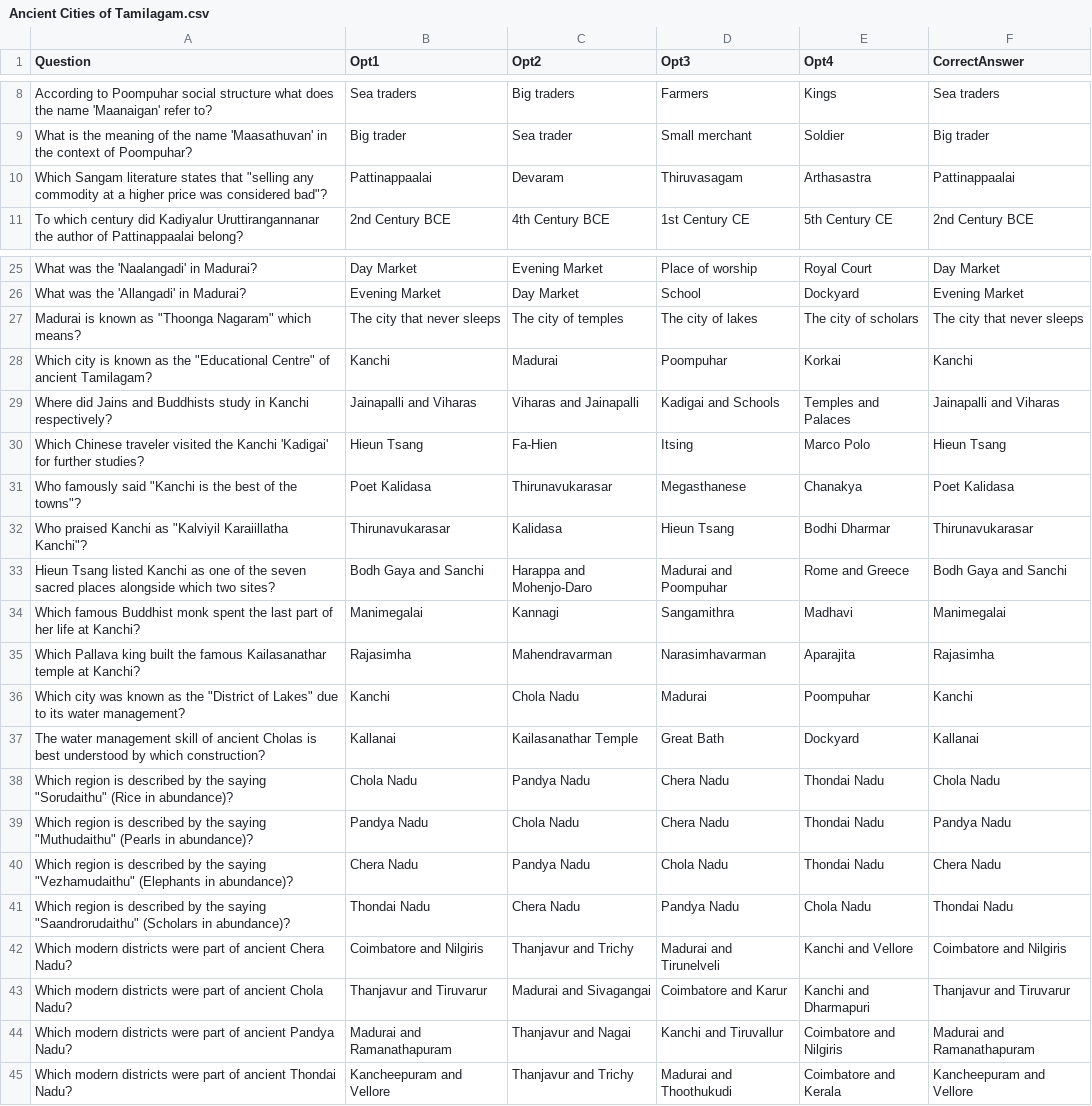
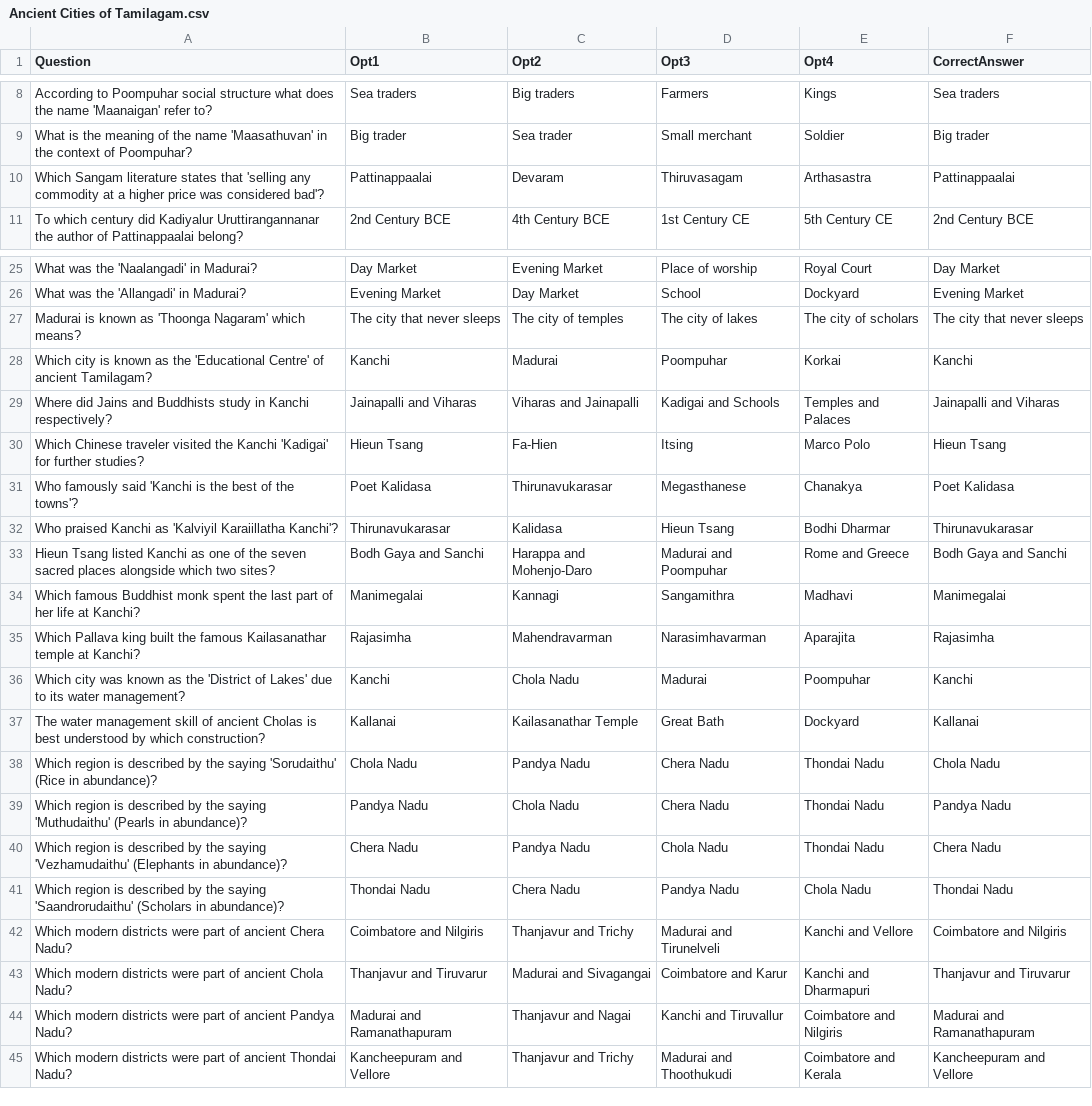
Before and after one commit to as-imgn2kion/TNPSC, a CSV file: CSV_FILES/6TH/HISTORY/Ancient Cities of Tamilagam.csv, drawn as a sheet; only a part is shown, gaps mark what is left out.

Commit message:
Update Ancient Cities of Tamilagam.csv

```diff
--- a/CSV_FILES/6TH/HISTORY/Ancient Cities of Tamilagam.csv
+++ b/CSV_FILES/6TH/HISTORY/Ancient Cities of Tamilagam.csv
@@ -9,3 +9,3 @@ According to Poompuhar social structure what does the name 'Maanaigan' refer to?
 What is the meaning of the name 'Maasathuvan' in the context of Poompuhar?,Big trader,Sea trader,Small merchant,Soldier,Big trader
-Which Sangam literature states that "selling any commodity at a higher price was considered bad"?,Pattinappaalai,Devaram,Thiruvasagam,Arthasastra,Pattinappaalai
+Which Sangam literature states that 'selling any commodity at a higher price was considered bad'?,Pattinappaalai,Devaram,Thiruvasagam,Arthasastra,Pattinappaalai
 To which century did Kadiyalur Uruttirangannanar the author of Pattinappaalai belong?,2nd Century BCE,4th Century BCE,1st Century CE,5th Century CE,2nd Century BCE
@@ -26,8 +26,8 @@ What was the 'Naalangadi' in Madurai?,Day Market,Evening Market,Place of worship
 What was the 'Allangadi' in Madurai?,Evening Market,Day Market,School,Dockyard,Evening Market
-Madurai is known as "Thoonga Nagaram" which means?,The city that never sleeps,The city of temples,The city of lakes,The city of scholars,The city that never sleeps
-Which city is known as the "Educational Centre" of ancient Tamilagam?,Kanchi,Madurai,Poompuhar,Korkai,Kanchi
+Madurai is known as 'Thoonga Nagaram' which means?,The city that never sleeps,The city of temples,The city of lakes,The city of scholars,The city that never sleeps
+Which city is known as the 'Educational Centre' of ancient Tamilagam?,Kanchi,Madurai,Poompuhar,Korkai,Kanchi
 Where did Jains and Buddhists study in Kanchi respectively?,Jainapalli and Viharas,Viharas and Jainapalli,Kadigai and Schools,Temples and Palaces,Jainapalli and Viharas
 Which Chinese traveler visited the Kanchi 'Kadigai' for further studies?,Hieun Tsang,Fa-Hien,Itsing,Marco Polo,Hieun Tsang
-Who famously said "Kanchi is the best of the towns"?,Poet Kalidasa,Thirunavukarasar,Megasthanese,Chanakya,Poet Kalidasa
-Who praised Kanchi as "Kalviyil Karaiillatha Kanchi"?,Thirunavukarasar,Kalidasa,Hieun Tsang,Bodhi Dharmar,Thirunavukarasar
+Who famously said 'Kanchi is the best of the towns'?,Poet Kalidasa,Thirunavukarasar,Megasthanese,Chanakya,Poet Kalidasa
+Who praised Kanchi as 'Kalviyil Karaiillatha Kanchi'?,Thirunavukarasar,Kalidasa,Hieun Tsang,Bodhi Dharmar,Thirunavukarasar
 Hieun Tsang listed Kanchi as one of the seven sacred places alongside which two sites?,Bodh Gaya and Sanchi,Harappa and Mohenjo-Daro,Madurai and Poompuhar,Rome and Greece,Bodh Gaya and Sanchi
@@ -35,8 +35,8 @@ Which famous Buddhist monk spent the last part of her life at Kanchi?,Manimegala
 Which Pallava king built the famous Kailasanathar temple at Kanchi?,Rajasimha,Mahendravarman,Narasimhavarman,Aparajita,Rajasimha
-Which city was known as the "District of Lakes" due to its water management?,Kanchi,Chola Nadu,Madurai,Poompuhar,Kanchi
+Which city was known as the 'District of Lakes' due to its water management?,Kanchi,Chola Nadu,Madurai,Poompuhar,Kanchi
 The water management skill of ancient Cholas is best understood by which construction?,Kallanai,Kailasanathar Temple,Great Bath,Dockyard,Kallanai
-Which region is described by the saying "Sorudaithu" (Rice in abundance)?,Chola Nadu,Pandya Nadu,Chera Nadu,Thondai Nadu,Chola Nadu
-Which region is described by the saying "Muthudaithu" (Pearls in abundance)?,Pandya Nadu,Chola Nadu,Chera Nadu,Thondai Nadu,Pandya Nadu
-Which region is described by the saying "Vezhamudaithu" (Elephants in abundance)?,Chera Nadu,Pandya Nadu,Chola Nadu,Thondai Nadu,Chera Nadu
-Which region is described by the saying "Saandrorudaithu" (Scholars in abundance)?,Thondai Nadu,Chera Nadu,Pandya Nadu,Chola Nadu,Thondai Nadu
+Which region is described by the saying 'Sorudaithu' (Rice in abundance)?,Chola Nadu,Pandya Nadu,Chera Nadu,Thondai Nadu,Chola Nadu
+Which region is described by the saying 'Muthudaithu' (Pearls in abundance)?,Pandya Nadu,Chola Nadu,Chera Nadu,Thondai Nadu,Pandya Nadu
+Which region is described by the saying 'Vezhamudaithu' (Elephants in abundance)?,Chera Nadu,Pandya Nadu,Chola Nadu,Thondai Nadu,Chera Nadu
+Which region is described by the saying 'Saandrorudaithu' (Scholars in abundance)?,Thondai Nadu,Chera Nadu,Pandya Nadu,Chola Nadu,Thondai Nadu
 Which modern districts were part of ancient Chera Nadu?,Coimbatore and Nilgiris,Thanjavur and Trichy,Madurai and Tirunelveli,Kanchi and Vellore,Coimbatore and Nilgiris
```
